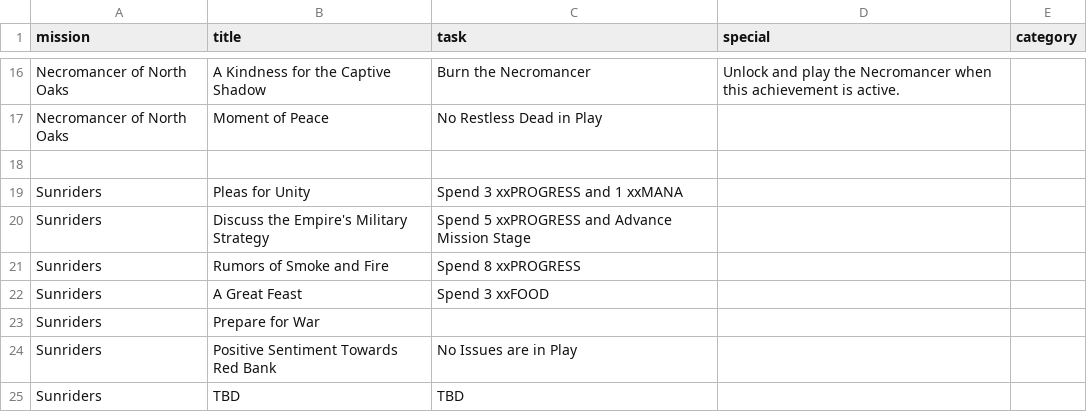
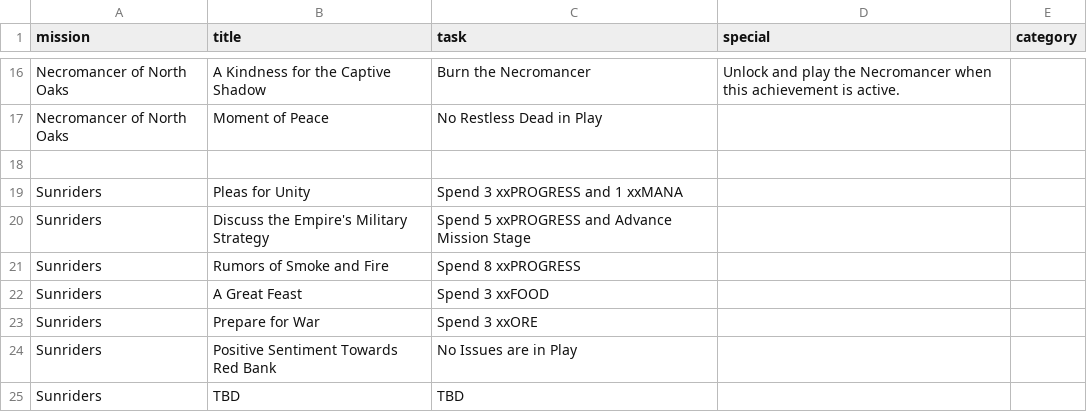
Before and after one commit to ziapeltagames/six-winters, a CSV file: csv/set-one-achievements.csv, drawn as a sheet; only a part is shown, gaps mark what is left out.

```diff
--- a/csv/set-one-achievements.csv
+++ b/csv/set-one-achievements.csv
@@ -22,3 +22,3 @@ mission,title,task,special,category
 "Sunriders","A Great Feast","Spend 3 xxFOOD"
-"Sunriders","Prepare for War",""
+"Sunriders","Prepare for War","Spend 3 xxORE"
 "Sunriders","Positive Sentiment Towards Red Bank","No Issues are in Play"
```
Also changed, not shown: csv/set-one-missions.csv.
